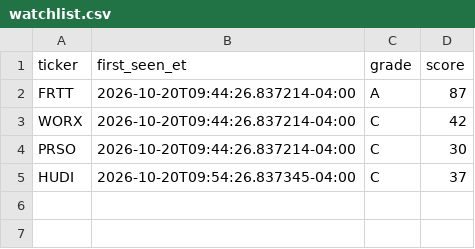
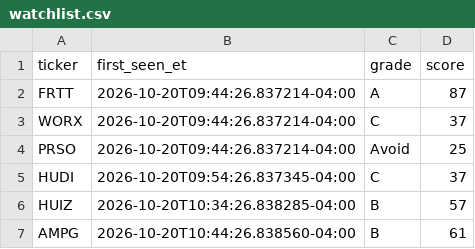
Before and after one commit to aligaam2-art/pennybot, a CSV file: journal/days/2026-10-20/watchlist.csv, drawn as a sheet.

```diff
--- a/journal/days/2026-10-20/watchlist.csv
+++ b/journal/days/2026-10-20/watchlist.csv
@@ -2,4 +2,6 @@ ticker,first_seen_et,grade,score
 FRTT,2026-10-20T09:44:26.837214-04:00,A,87
-WORX,2026-10-20T09:44:26.837214-04:00,C,42
-PRSO,2026-10-20T09:44:26.837214-04:00,C,30
+WORX,2026-10-20T09:44:26.837214-04:00,C,37
+PRSO,2026-10-20T09:44:26.837214-04:00,Avoid,25
 HUDI,2026-10-20T09:54:26.837345-04:00,C,37
+HUIZ,2026-10-20T10:34:26.838285-04:00,B,57
+AMPG,2026-10-20T10:44:26.838560-04:00,B,61
```
Also changed, not shown: 2 other files.
